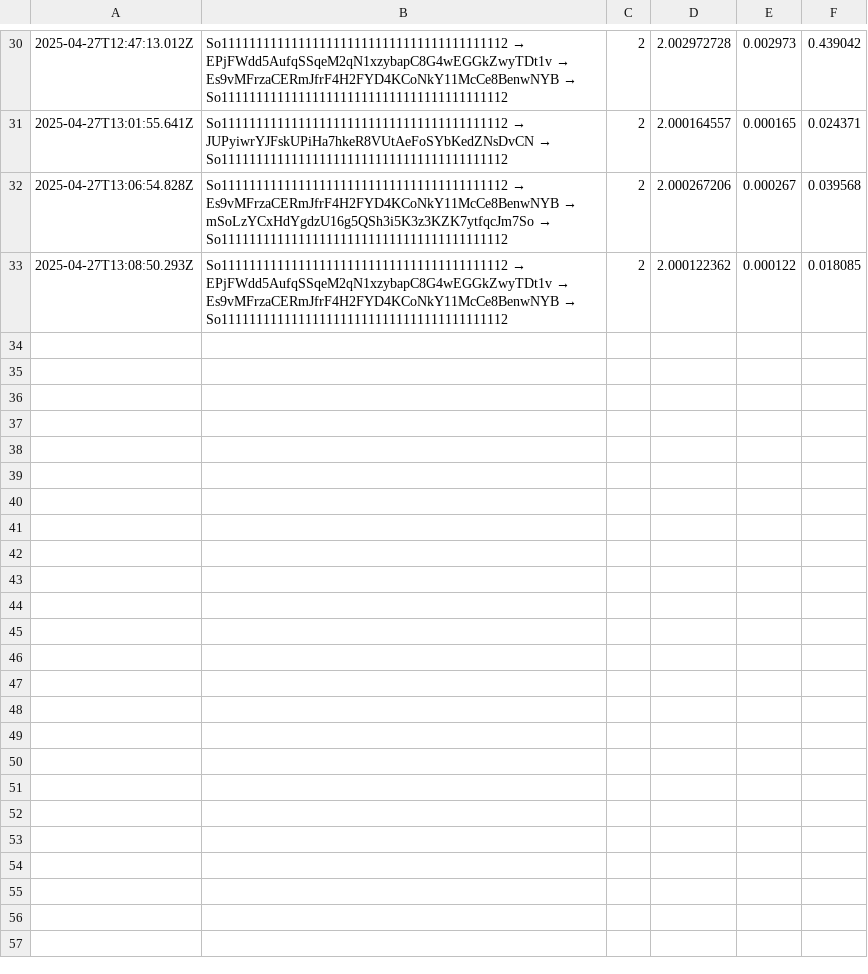
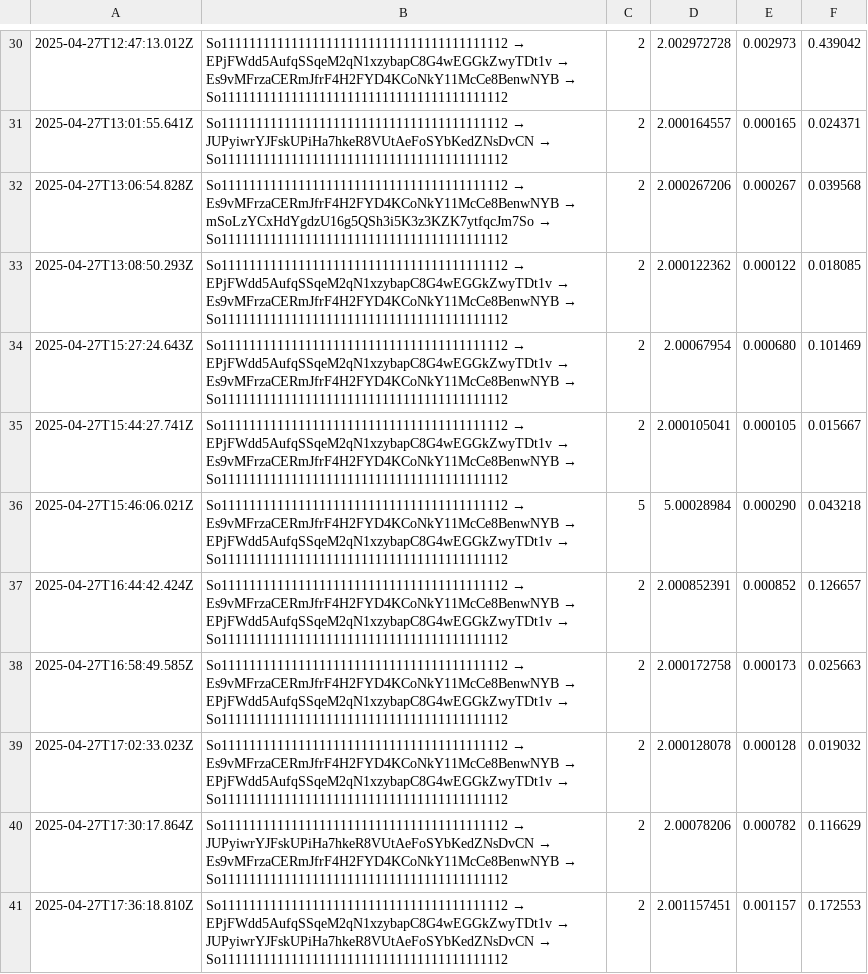
Before and after one commit to xreotrace/solana-arb-bot, a CSV file: logs/arbitrages.csv, drawn as a sheet; only a part is shown, gaps mark what is left out; the diff names each change by its address in the sheet, - before the commit and + after, or states it on an @@ line.

```diff
--- a/logs/arbitrages.csv
+++ b/logs/arbitrages.csv
+row 34: 2025-04-27T15:27:24.643Z | So11111111111111111111111111111111111111112 → EPjFWdd5AufqSSqeM2qN1xzybapC8G4wEGGkZwyTDt1v → Es9vMFrzaCERmJfrF4H2FYD4KCoNkY11McCe8BenwNYB → So11111111111111111111111111111111111111112 | 2 | 2.00067954 | 0.000680 | 0.101469
+row 35: 2025-04-27T15:44:27.741Z | So11111111111111111111111111111111111111112 → EPjFWdd5AufqSSqeM2qN1xzybapC8G4wEGGkZwyTDt1v → Es9vMFrzaCERmJfrF4H2FYD4KCoNkY11McCe8BenwNYB → So11111111111111111111111111111111111111112 | 2 | 2.000105041 | 0.000105 | 0.015667
+row 36: 2025-04-27T15:46:06.021Z | So11111111111111111111111111111111111111112 → Es9vMFrzaCERmJfrF4H2FYD4KCoNkY11McCe8BenwNYB → EPjFWdd5AufqSSqeM2qN1xzybapC8G4wEGGkZwyTDt1v → So11111111111111111111111111111111111111112 | 5 | 5.00028984 | 0.000290 | 0.043218
+row 37: 2025-04-27T16:44:42.424Z | So11111111111111111111111111111111111111112 → Es9vMFrzaCERmJfrF4H2FYD4KCoNkY11McCe8BenwNYB → EPjFWdd5AufqSSqeM2qN1xzybapC8G4wEGGkZwyTDt1v → So11111111111111111111111111111111111111112 | 2 | 2.000852391 | 0.000852 | 0.126657
+row 38: 2025-04-27T16:58:49.585Z | So11111111111111111111111111111111111111112 → Es9vMFrzaCERmJfrF4H2FYD4KCoNkY11McCe8BenwNYB → EPjFWdd5AufqSSqeM2qN1xzybapC8G4wEGGkZwyTDt1v → So11111111111111111111111111111111111111112 | 2 | 2.000172758 | 0.000173 | 0.025663
+row 39: 2025-04-27T17:02:33.023Z | So11111111111111111111111111111111111111112 → Es9vMFrzaCERmJfrF4H2FYD4KCoNkY11McCe8BenwNYB → EPjFWdd5AufqSSqeM2qN1xzybapC8G4wEGGkZwyTDt1v → So11111111111111111111111111111111111111112 | 2 | 2.000128078 | 0.000128 | 0.019032
+row 40: 2025-04-27T17:30:17.864Z | So11111111111111111111111111111111111111112 → JUPyiwrYJFskUPiHa7hkeR8VUtAeFoSYbKedZNsDvCN → Es9vMFrzaCERmJfrF4H2FYD4KCoNkY11McCe8BenwNYB → So11111111111111111111111111111111111111112 | 2 | 2.00078206 | 0.000782 | 0.116629
+row 41: 2025-04-27T17:36:18.810Z | So11111111111111111111111111111111111111112 → EPjFWdd5AufqSSqeM2qN1xzybapC8G4wEGGkZwyTDt1v → JUPyiwrYJFskUPiHa7hkeR8VUtAeFoSYbKedZNsDvCN → So11111111111111111111111111111111111111112 | 2 | 2.001157451 | 0.001157 | 0.172553
```
Also changed, not shown: 3 other files.
